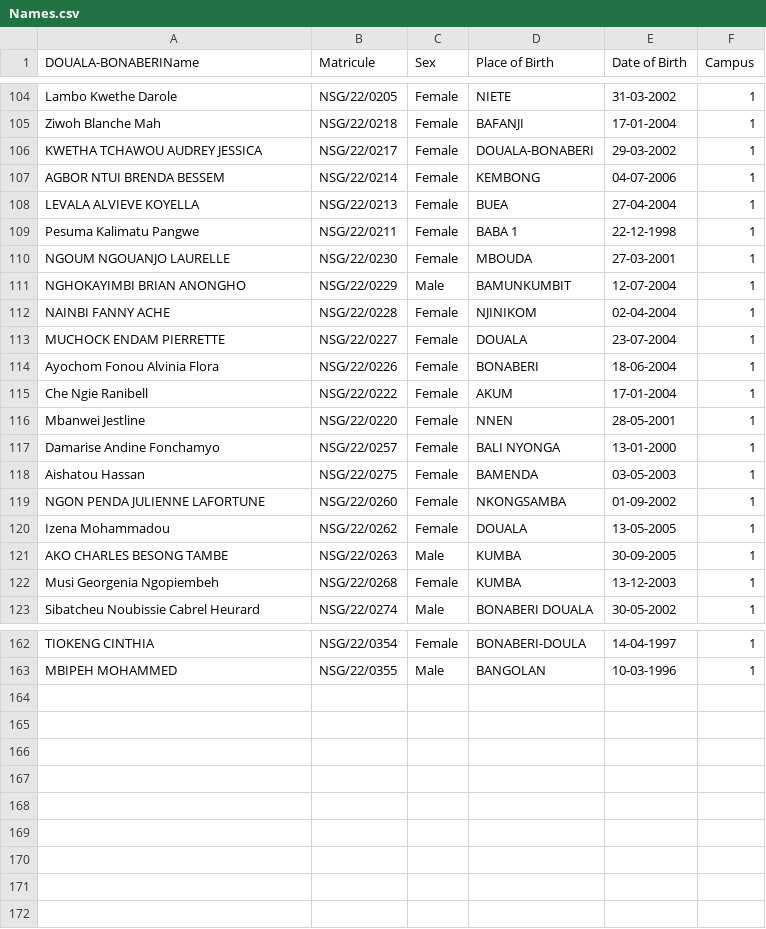
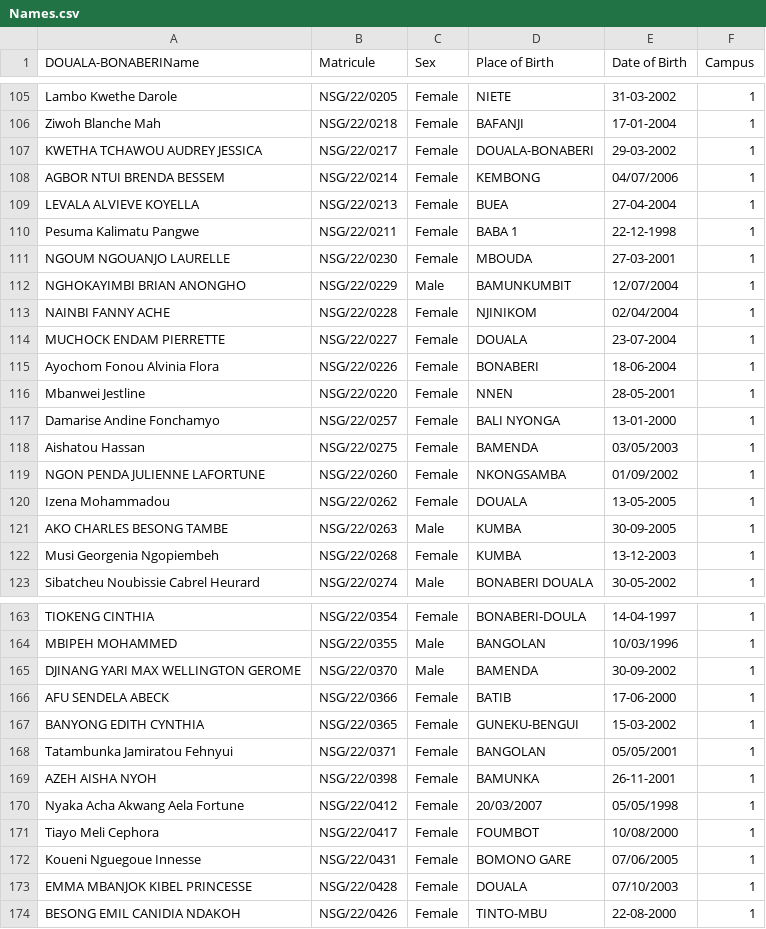
Before and after one commit to nishangsystems/univeristy, a CSV file: public/files/Names.csv, drawn as a sheet; only a part is shown, gaps mark what is left out; the diff covers the shown part only.

```diff
--- a/public/files/Names.csv
+++ b/public/files/Names.csv
@@ -107 +108 @@ DOUALA-BONABERIName,Matricule,Sex,"Place of Birth","Date of Birth",Campus
-"AGBOR NTUI BRENDA BESSEM",NSG/22/0214,Female,KEMBONG,04-07-2006,1
+AGBOR NTUI BRENDA BESSEM,NSG/22/0214,Female,KEMBONG,04/07/2006,1
@@ -111,2 +112,2 @@ DOUALA-BONABERIName,Matricule,Sex,"Place of Birth","Date of Birth",Campus
-"NGHOKAYIMBI BRIAN ANONGHO",NSG/22/0229,Male,BAMUNKUMBIT,12-07-2004,1
-"NAINBI FANNY ACHE",NSG/22/0228,Female,NJINIKOM,02-04-2004,1
+NGHOKAYIMBI BRIAN ANONGHO,NSG/22/0229,Male,BAMUNKUMBIT,12/07/2004,1
+NAINBI FANNY ACHE,NSG/22/0228,Female,NJINIKOM,02/04/2004,1
@@ -115 +115,0 @@ DOUALA-BONABERIName,Matricule,Sex,"Place of Birth","Date of Birth",Campus
-"Che Ngie Ranibell",NSG/22/0222,Female,AKUM,17-01-2004,1
@@ -118,2 +118,2 @@ DOUALA-BONABERIName,Matricule,Sex,"Place of Birth","Date of Birth",Campus
-"Aishatou Hassan",NSG/22/0275,Female,BAMENDA,03-05-2003,1
-"NGON PENDA JULIENNE LAFORTUNE ",NSG/22/0260,Female,NKONGSAMBA,01-09-2002,1
+Aishatou Hassan,NSG/22/0275,Female,BAMENDA,03/05/2003,1
+NGON PENDA JULIENNE LAFORTUNE ,NSG/22/0260,Female,NKONGSAMBA,01/09/2002,1
@@ -163 +164,11 @@ DOUALA-BONABERIName,Matricule,Sex,"Place of Birth","Date of Birth",Campus
-"MBIPEH MOHAMMED",NSG/22/0355,Male,BANGOLAN,10-03-1996,1
+MBIPEH MOHAMMED,NSG/22/0355,Male,BANGOLAN,10/03/1996,1
+DJINANG YARI MAX WELLINGTON GEROME,NSG/22/0370,Male,BAMENDA,30-09-2002,1
+AFU SENDELA ABECK,NSG/22/0366,Female,BATIB,17-06-2000,1
+BANYONG EDITH CYNTHIA,NSG/22/0365,Female,GUNEKU-BENGUI,15-03-2002,1
+Tatambunka Jamiratou Fehnyui,NSG/22/0371,Female,BANGOLAN,05/05/2001,1
+AZEH AISHA NYOH ,NSG/22/0398,Female,BAMUNKA ,26-11-2001,1
+Nyaka Acha Akwang Aela Fortune,NSG/22/0412,Female,20/03/2007,05/05/1998,1
+Tiayo Meli Cephora ,NSG/22/0417,Female,FOUMBOT ,10/08/2000,1
+Koueni Nguegoue Innesse,NSG/22/0431,Female,BOMONO GARE,07/06/2005,1
+EMMA MBANJOK KIBEL PRINCESSE,NSG/22/0428,Female,DOUALA,07/10/2003,1
+BESONG EMIL CANIDIA NDAKOH ,NSG/22/0426,Female,TINTO-MBU,22-08-2000,1
```
Also changed, not shown: 4 added rows, 2 removed rows and 56 edited cells elsewhere in this file, 16 other files.
